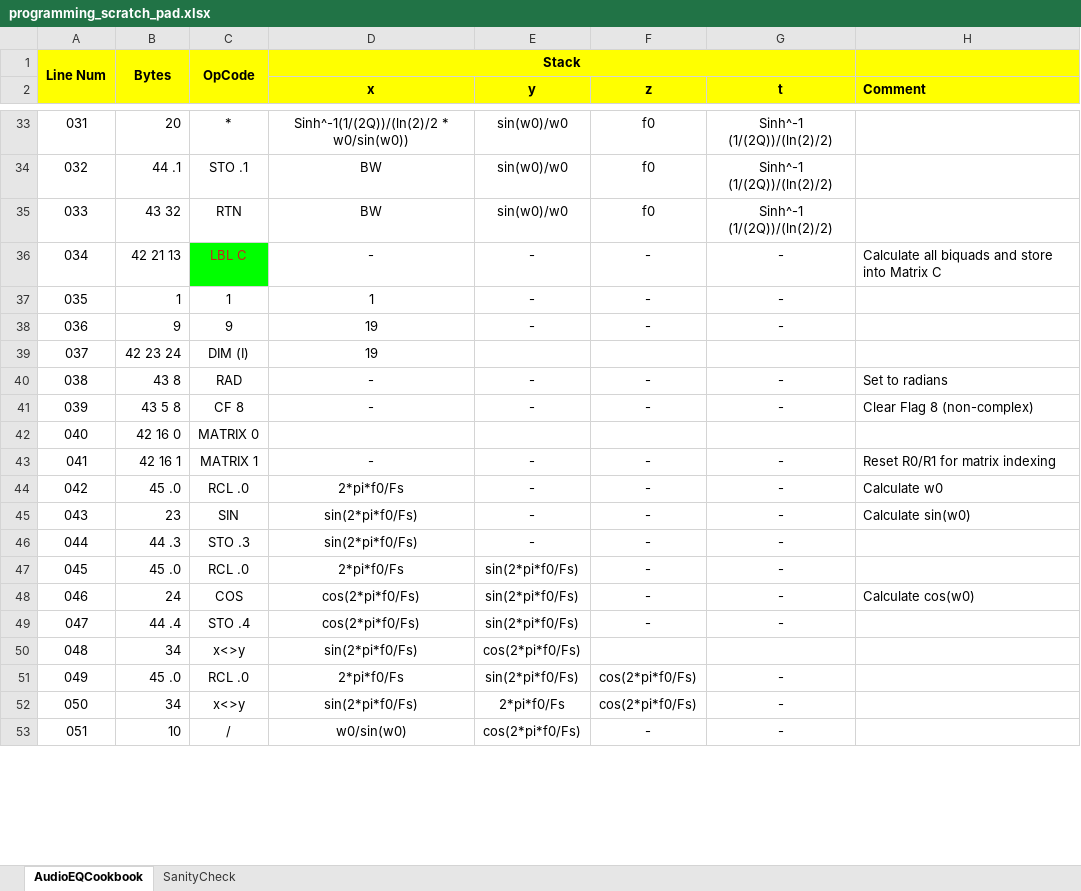
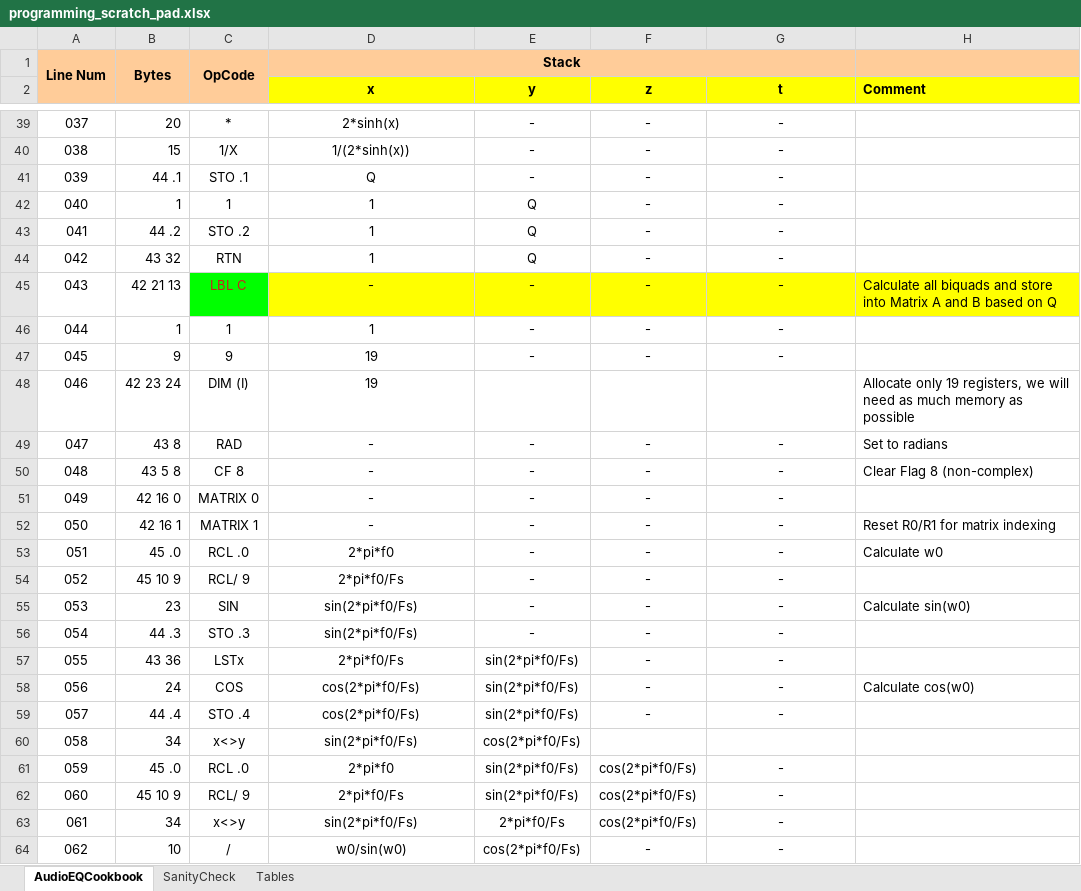
Before and after one commit to tranka2010/hp15c-software-pacs, an Excel workbook: engineering_basics/programming_scratch_pad.xlsx, sheet AudioEQCookbook, drawn as a sheet; only a part is shown, gaps mark what is left out; values as stored, in another font and other column widths than the file's, no borders; conditional formats not drawn; addresses are those after the commit; the diff covers the shown part only; the diff names each change by its address in the sheet, - before the commit and + after, or states it on an @@ line.

```diff
--- a/engineering_basics/programming_scratch_pad.xlsx (sheet AudioEQCookbook)
+++ b/engineering_basics/programming_scratch_pad.xlsx (sheet AudioEQCookbook)
+sheet tab: Tables
-A1:H1 fill: #FFFF00
+A1:H1 fill: #FFCC99
-A2:C2 fill: #FFFF00
+A2:C2 fill: #FFCC99
@@ column A renumbered between rows 22 and 335 @@
-D39 (x): Sinh^-1(1/(2Q))/(ln(2)/2 * w0/sin(w0))
+D39 (x): 2*sinh(x)
-E39 (y): sin(w0)/w0
+E39 (y): -
-F39 (z): f0
+F39 (z): -
-G39 (t): Sinh^-1 (1/(2Q))/(ln(2)/2)
+G39 (t): -
+row 40: 038 | 15 | 1/X | 1/(2*sinh(x)) | - | - | -
-D41 (x): BW
+D41 (x): Q
-E41 (y): sin(w0)/w0
+E41 (y): -
-F41 (z): f0
+F41 (z): -
-G41 (t): Sinh^-1 (1/(2Q))/(ln(2)/2)
+G41 (t): -
+row 42: 040 | 1 | 1 | 1 | Q | - | -
+row 43: 041 | 44 .2 | STO .2 | 1 | Q | - | -
-D44 (x): BW
+D44 (x): 1
-E44 (y): sin(w0)/w0
+E44 (y): Q
-F44 (z): f0
+F44 (z): -
-G44 (t): Sinh^-1 (1/(2Q))/(ln(2)/2)
+G44 (t): -
-D45:H45 fill: none
+D45:H45 fill: #FFFF00
-H45 (Comment): …into Matrix C
+H45 (Comment): …into Matrix A and B based on Q
-H48 (Comment): (empty)
+H48 (Comment): Allocate only 19 registers, we will need as much memory as possible
-D51 (x): (empty)
+D51 (x): -
-E51 (y): (empty)
+E51 (y): -
-F51 (z): (empty)
+F51 (z): -
-G51 (t): (empty)
+G51 (t): -
-D53 (x): 2*pi*f0/Fs
+D53 (x): 2*pi*f0
+row 54: 052 | 45 10 9 | RCL/ 9 | 2*pi*f0/Fs | - | - | -
-B57: 45 .0
+B57: 43 36
-C57: RCL .0
+C57: LSTx
-D61 (x): 2*pi*f0/Fs
+D61 (x): 2*pi*f0
+row 62: 060 | 45 10 9 | RCL/ 9 | 2*pi*f0/Fs | sin(2*pi*f0/Fs) | cos(2*pi*f0/Fs) | -
```
Also changed, not shown: 35 added rows, 34 removed rows, 60 edited cells and cell formats elsewhere in this sheet, sheet SanityCheck, formulas that keep their value.
